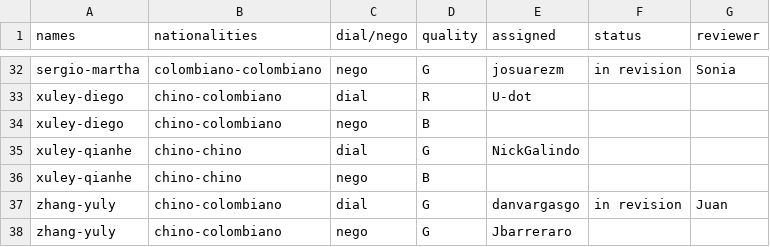
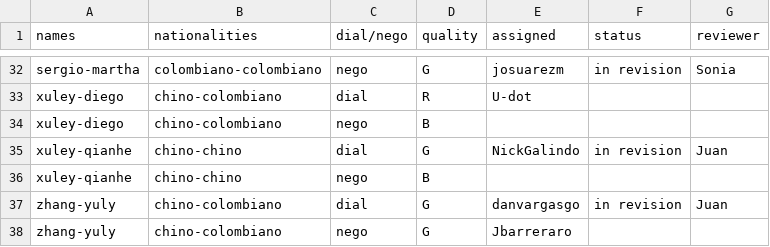
Before and after one commit to oolivos27/Allignment, a CSV file: assignments.csv, drawn as a sheet; only a part is shown, gaps mark what is left out.

Commit message:
Update assignments.csv

```diff
--- a/assignments.csv
+++ b/assignments.csv
@@ -34,3 +34,3 @@ xuley-diego,chino-colombiano,dial,R,U-dot,,
 xuley-diego,chino-colombiano,nego,B,,,
-xuley-qianhe,chino-chino,dial,G,NickGalindo,,
+xuley-qianhe,chino-chino,dial,G,NickGalindo,in revision,Juan
 xuley-qianhe,chino-chino,nego,B,,,
```
